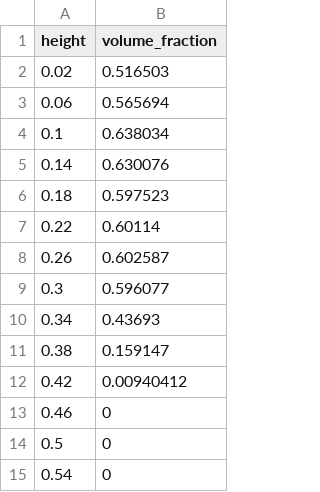
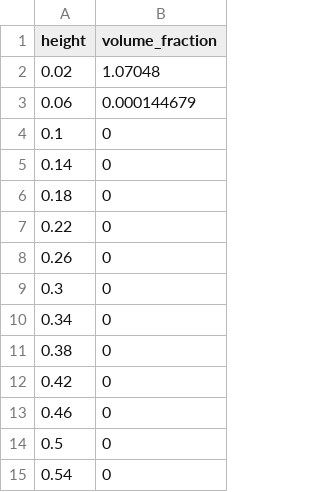
Before and after one commit to lukasneijts/PBS4, a CSV file: data/dens_axial.csv, drawn as a sheet; only a part is shown.

```diff
--- a/data/dens_axial.csv
+++ b/data/dens_axial.csv
@@ -1,13 +1,13 @@
 height,volume_fraction
-0.02,0.516503
-0.06,0.565694
-0.1,0.638034
-0.14,0.630076
-0.18,0.597523
-0.22,0.60114
-0.26,0.602587
-0.3,0.596077
-0.34,0.43693
-0.38,0.159147
-0.42,0.00940412
+0.02,1.07048
+0.06,0.000144679
+0.1,0
+0.14,0
+0.18,0
+0.22,0
+0.26,0
+0.3,0
+0.34,0
+0.38,0
+0.42,0
 0.46,0
```
Also changed, not shown: data/dens_radial.csv, data/dens_radial_center.csv, 13 other files.
